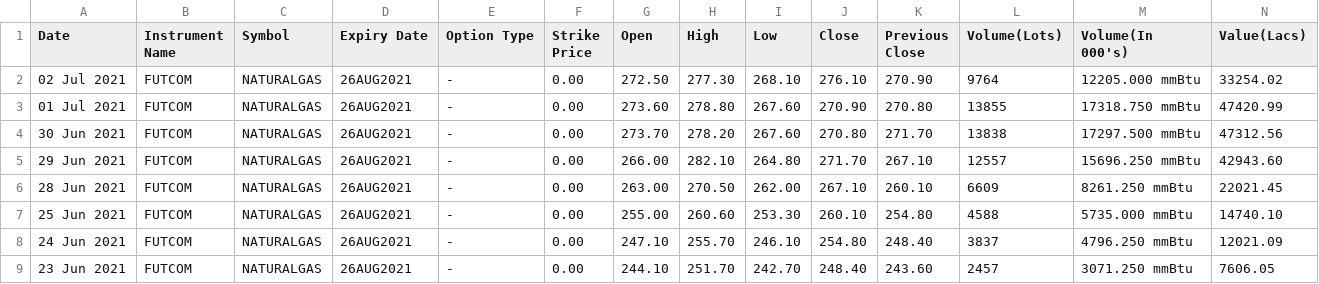
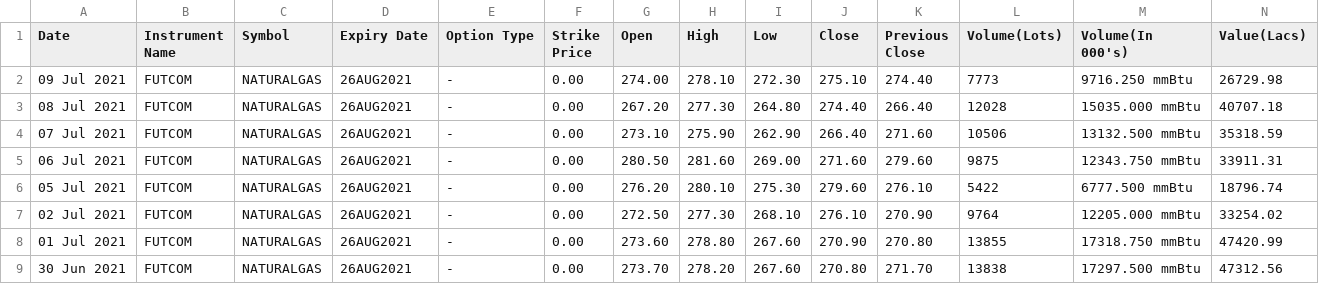
Before and after one commit to kramitabh/bhavcopy, a CSV file: naturalgas/21-08.csv, drawn as a sheet; only a part is shown; the shorter side is filled out with more unchanged rows; rows hold the shown columns only; the diff names each change by its address in the sheet, - before the commit and + after, or states it on an @@ line.

```diff
--- a/naturalgas/21-08.csv
+++ b/naturalgas/21-08.csv
+row 2: 09 Jul 2021 | FUTCOM | NATURALGAS | 26AUG2021 | - | 0.00 | 274.00 | 278.10 | 272.30 | 275.10 | 274.40 | 7773 | 9716.250 mmBtu | 26729.98
+row 3: 08 Jul 2021 | FUTCOM | NATURALGAS | 26AUG2021 | - | 0.00 | 267.20 | 277.30 | 264.80 | 274.40 | 266.40 | 12028 | 15035.000 mmBtu | 40707.18
+row 4: 07 Jul 2021 | FUTCOM | NATURALGAS | 26AUG2021 | - | 0.00 | 273.10 | 275.90 | 262.90 | 266.40 | 271.60 | 10506 | 13132.500 mmBtu | 35318.59
+row 5: 06 Jul 2021 | FUTCOM | NATURALGAS | 26AUG2021 | - | 0.00 | 280.50 | 281.60 | 269.00 | 271.60 | 279.60 | 9875 | 12343.750 mmBtu | 33911.31
+row 6: 05 Jul 2021 | FUTCOM | NATURALGAS | 26AUG2021 | - | 0.00 | 276.20 | 280.10 | 275.30 | 279.60 | 276.10 | 5422 | 6777.500 mmBtu | 18796.74
```
Also changed, not shown: aluminium/21-07.csv, crudeoil/21-06.csv, 9 other files.
